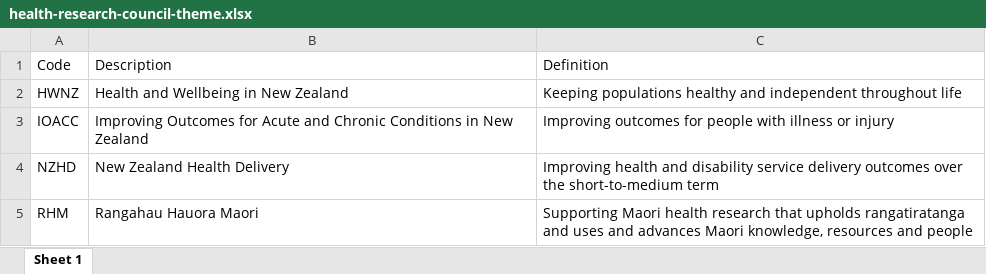
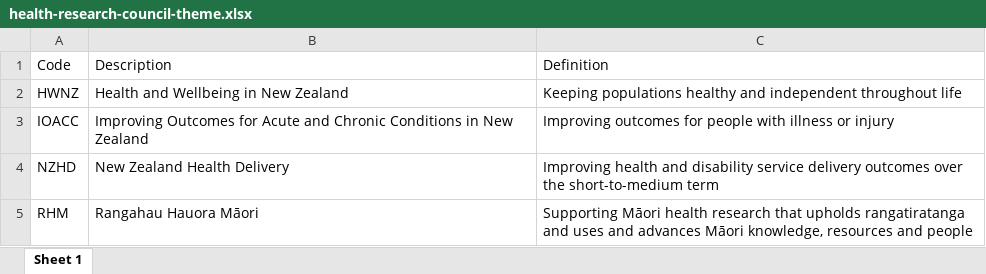
Before and after one commit to new-zealand-research-information-system/nzris-codesets, an Excel workbook: xlsx/health-research-council-theme.xlsx, sheet Sheet 1, drawn as a sheet; values as stored, in another font and other column widths than the file's, no borders; the diff names each change by its address in the sheet, - before the commit and + after, or states it on an @@ line.

```diff
--- a/xlsx/health-research-council-theme.xlsx (sheet Sheet 1)
+++ b/xlsx/health-research-council-theme.xlsx (sheet Sheet 1)
-B5: Rangahau Hauora Maori
+B5: Rangahau Hauora Māori
-C5: Supporting Maori health research that upholds rangatiratanga and uses and advances Maori knowledge, resources…
+C5: Supporting Māori health research that upholds rangatiratanga and uses and advances Māori knowledge, resources…
```
Also changed, not shown: xlsx/access-type.xlsx, xlsx/allocation-method.xlsx, 49 other files.
